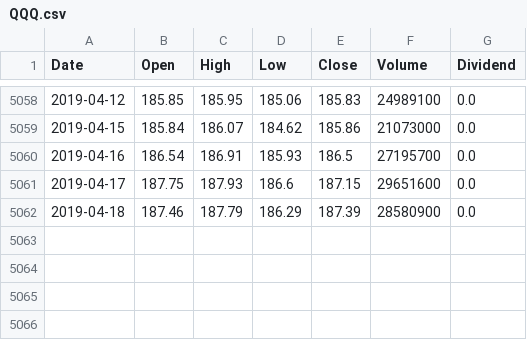
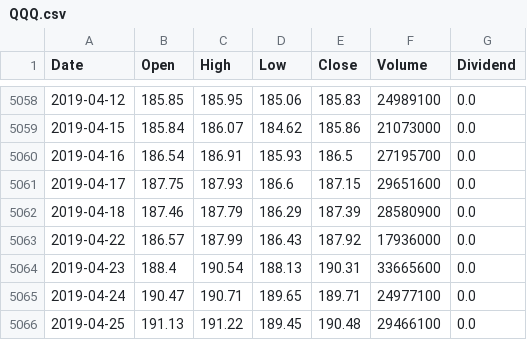
Before and after one commit to apokrif333/Ports-for-site, a CSV file: historical_data/QQQ.csv, drawn as a sheet; only a part is shown, gaps mark what is left out; the diff names each change by its address in the sheet, - before the commit and + after, or states it on an @@ line.

```diff
--- a/historical_data/QQQ.csv
+++ b/historical_data/QQQ.csv
+row 5063: 2019-04-22 | 186.57 | 187.99 | 186.43 | 187.92 | 17936000 | 0.0
+row 5064: 2019-04-23 | 188.4 | 190.54 | 188.13 | 190.31 | 33665600 | 0.0
+row 5065: 2019-04-24 | 190.47 | 190.71 | 189.65 | 189.71 | 24977100 | 0.0
+row 5066: 2019-04-25 | 191.13 | 191.22 | 189.45 | 190.48 | 29466100 | 0.0
```
Also changed, not shown: historical_data/DIA.csv, historical_data/TLT.csv, 43 other files.
